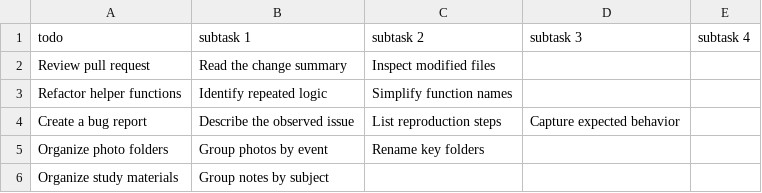
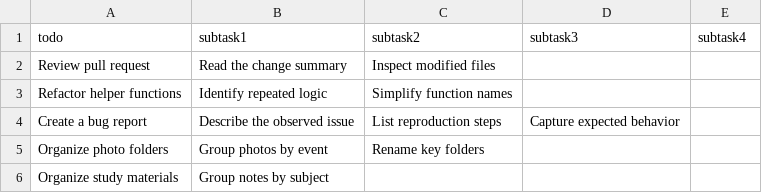
Before and after one commit to MateoCordeiro/Status200, a CSV file: Todo_data/random_todos_and_subtasks.csv, drawn as a sheet; only a part is shown.

```diff
--- a/Todo_data/random_todos_and_subtasks.csv
+++ b/Todo_data/random_todos_and_subtasks.csv
@@ -1,2 +1,2 @@
-todo,subtask 1,subtask 2,subtask 3,subtask 4
+todo,subtask1,subtask2,subtask3,subtask4
 Review pull request,Read the change summary,Inspect modified files,,
```
Also changed, not shown: Todo_data/random_todos_and_subtasks_with_completion_status.csv.
